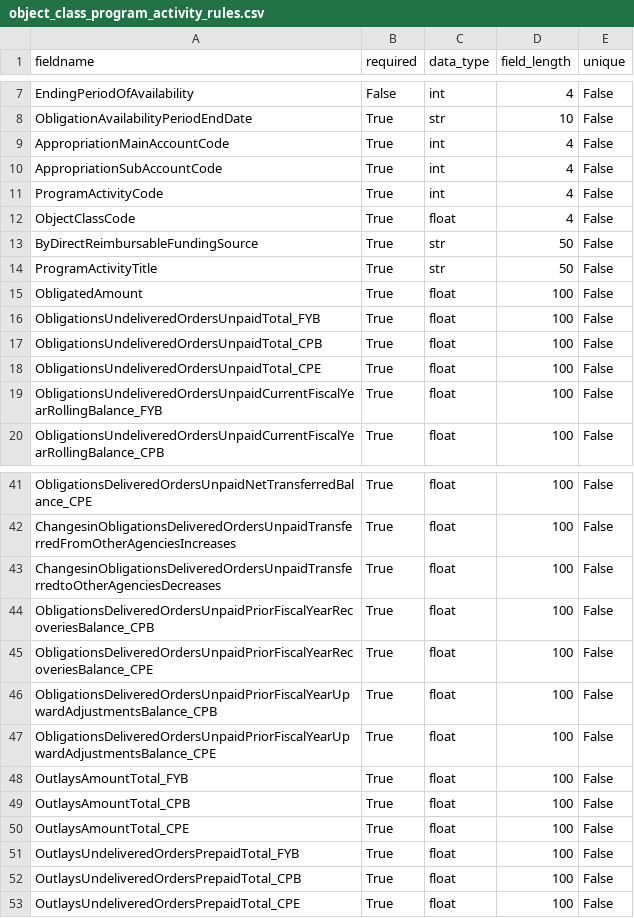
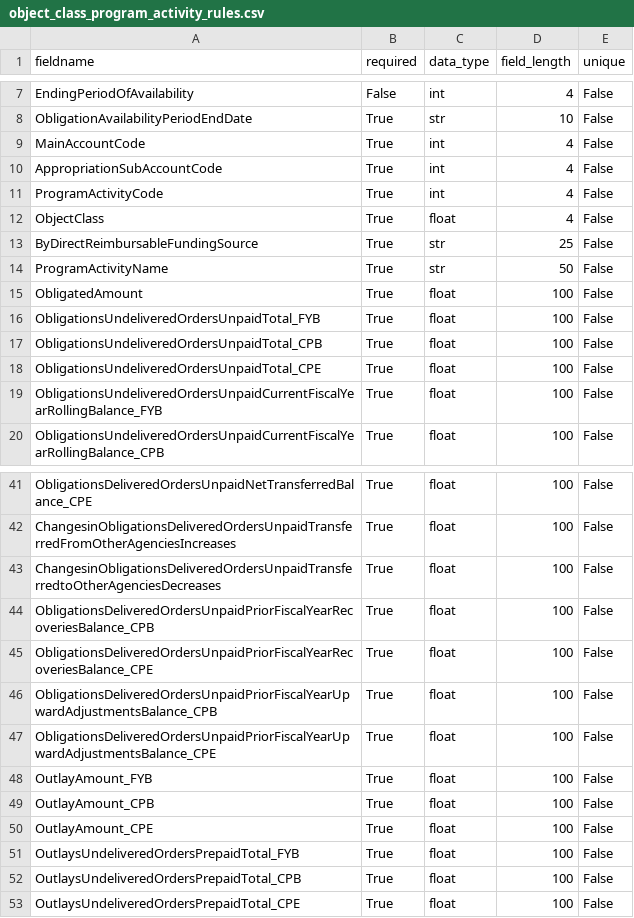
Before and after one commit to 18F/data-act-pilot, a CSV file: app/validator/rules/object_class_program_activity_rules.csv, drawn as a sheet; only a part is shown, gaps mark what is left out.

Commit message:
Update object_class_program_activity_rules.csv

```diff
--- a/app/validator/rules/object_class_program_activity_rules.csv
+++ b/app/validator/rules/object_class_program_activity_rules.csv
@@ -8,8 +8,8 @@ EndingPeriodOfAvailability,False,int,4,False
 ObligationAvailabilityPeriodEndDate,True,str,10,False
-AppropriationMainAccountCode,True,int,4,False
+MainAccountCode,True,int,4,False
 AppropriationSubAccountCode,True,int,4,False
 ProgramActivityCode,True,int,4,False
-ObjectClassCode,True,float,4,False
-ByDirectReimbursableFundingSource,True,str,50,False
-ProgramActivityTitle,True,str,50,False
+ObjectClass,True,float,4,False
+ByDirectReimbursableFundingSource,True,str,25,False
+ProgramActivityName,True,str,50,False
 ObligatedAmount,True,float,100,False
@@ -47,5 +47,5 @@ ObligationsDeliveredOrdersUnpaidPriorFiscalYearUpwardAdjustmentsBalance_CPB,True
 ObligationsDeliveredOrdersUnpaidPriorFiscalYearUpwardAdjustmentsBalance_CPE,True,float,100,False
-OutlaysAmountTotal_FYB,True,float,100,False
-OutlaysAmountTotal_CPB,True,float,100,False
-OutlaysAmountTotal_CPE,True,float,100,False
+OutlayAmount_FYB,True,float,100,False
+OutlayAmount_CPB,True,float,100,False
+OutlayAmount_CPE,True,float,100,False
 OutlaysUndeliveredOrdersPrepaidTotal_FYB,True,float,100,False
```
